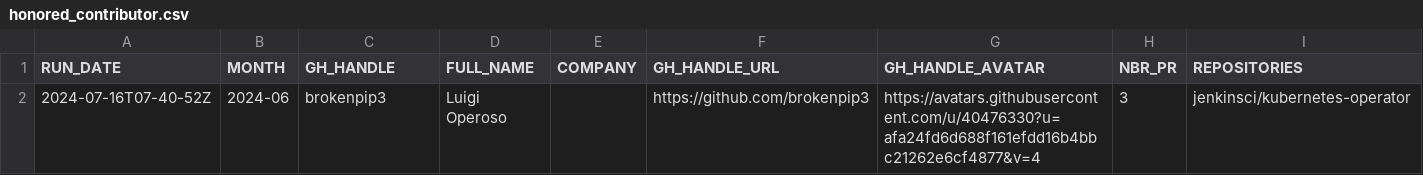
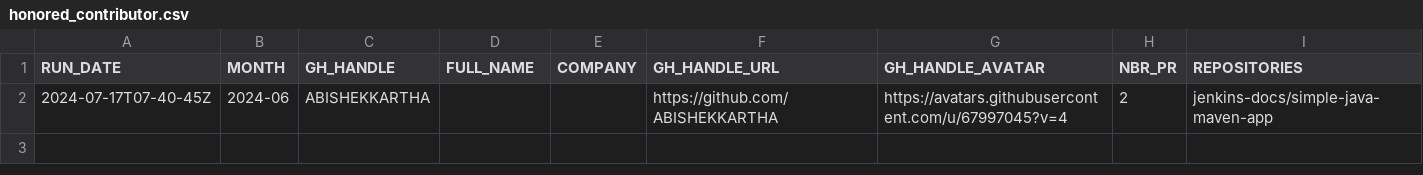
Before and after one commit to jmMeessen/jenkins-contribution-stats, a CSV file: data/honored_contributor.csv, drawn as a sheet; removed rows and columns are numbered as before the commit, all else as after; the diff names each change by its address in the sheet, - before the commit and + after, or states it on an @@ line.

```diff
--- a/data/honored_contributor.csv
+++ b/data/honored_contributor.csv
-row 2: 2024-07-16T07-40-52Z | 2024-06 | brokenpip3 | Luigi Operoso |  | https://github.com/brokenpip3 | https://avatars.githubusercontent.com/u/40476330?u=afa24fd6d688f161efdd16b4bbc21262e6cf4877&v=4 | 3 | jenkinsci/kubernetes-operator
+row 2: 2024-07-17T07-40-45Z | 2024-06 | ABISHEKKARTHA |  |  | https://github.com/ABISHEKKARTHA | https://avatars.githubusercontent.com/u/67997045?v=4 | 2 | jenkins-docs/simple-java-maven-app
```
